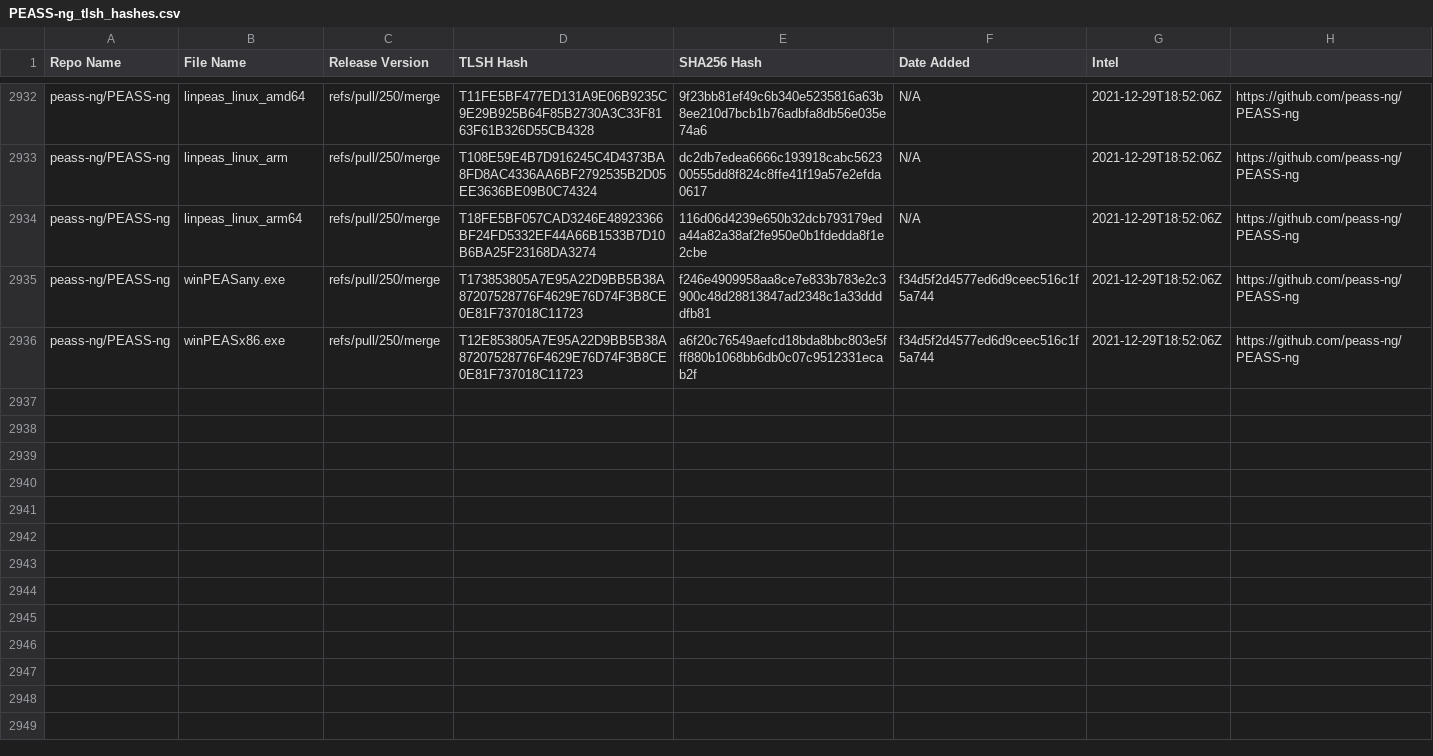
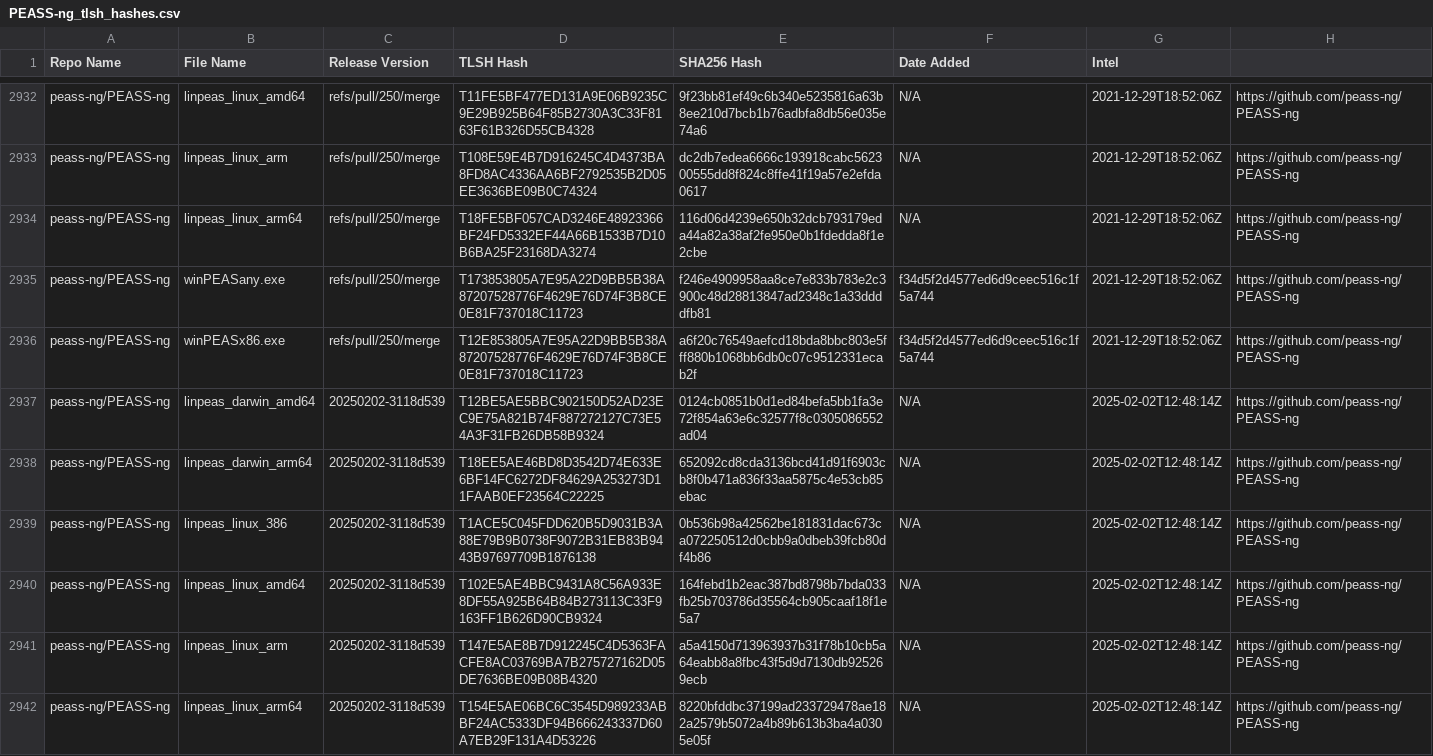
Before and after one commit to Magonia-Research/detection-content, a CSV file: iocs/tlsh/PEASS-ng/PEASS-ng_tlsh_hashes.csv, drawn as a sheet; only a part is shown, gaps mark what is left out; the diff covers the shown part only.

Commit message:
Updated TLSH hash CSV file

```diff
--- a/iocs/tlsh/PEASS-ng/PEASS-ng_tlsh_hashes.csv
+++ b/iocs/tlsh/PEASS-ng/PEASS-ng_tlsh_hashes.csv
@@ -2936 +2936,7 @@ peass-ng/PEASS-ng,winPEASany.exe,refs/pull/250/merge,T173853805A7E95A22D9BB5B38A
 peass-ng/PEASS-ng,winPEASx86.exe,refs/pull/250/merge,T12E853805A7E95A22D9BB5B38A87207528776F4629E76D74F3B8CE0E81F737018C11723,a6f20c76549aefcd18bda8bbc803e5fff880b1068bb6db0c07c9512331ecab2f,f34d5f2d4577ed6d9ceec516c1f5a744,2021-12-29T18:52:06Z,https://github.com/peass-ng/PEASS-ng
+peass-ng/PEASS-ng,linpeas_darwin_amd64,20250202-3118d539,T12BE5AE5BBC902150D52AD23EC9E75A821B74F887272127C73E54A3F31FB26DB58B9324,0124cb0851b0d1ed84befa5bb1fa3e72f854a63e6c32577f8c0305086552ad04,N/A,2025-02-02T12:48:14Z,https://github.com/peass-ng/PEASS-ng
+peass-ng/PEASS-ng,linpeas_darwin_arm64,20250202-3118d539,T18EE5AE46BD8D3542D74E633E6BF14FC6272DF84629A253273D11FAAB0EF23564C22225,652092cd8cda3136bcd41d91f6903cb8f0b471a836f33aa5875c4e53cb85ebac,N/A,2025-02-02T12:48:14Z,https://github.com/peass-ng/PEASS-ng
+peass-ng/PEASS-ng,linpeas_linux_386,20250202-3118d539,T1ACE5C045FDD620B5D9031B3A88E79B9B0738F9072B31EB83B9443B97697709B1876138,0b536b98a42562be181831dac673ca072250512d0cbb9a0dbeb39fcb80df4b86,N/A,2025-02-02T12:48:14Z,https://github.com/peass-ng/PEASS-ng
+peass-ng/PEASS-ng,linpeas_linux_amd64,20250202-3118d539,T102E5AE4BBC9431A8C56A933E8DF55A925B64B84B273113C33F9163FF1B626D90CB9324,164febd1b2eac387bd8798b7bda033fb25b703786d35564cb905caaf18f1e5a7,N/A,2025-02-02T12:48:14Z,https://github.com/peass-ng/PEASS-ng
+peass-ng/PEASS-ng,linpeas_linux_arm,20250202-3118d539,T147E5AE8B7D912245C4D5363FACFE8AC03769BA7B275727162D05DE7636BE09B08B4320,a5a4150d713963937b31f78b10cb5a64eabb8a8fbc43f5d9d7130db925269ecb,N/A,2025-02-02T12:48:14Z,https://github.com/peass-ng/PEASS-ng
+peass-ng/PEASS-ng,linpeas_linux_arm64,20250202-3118d539,T154E5AE06BC6C3545D989233ABBF24AC5333DF94B666243337D60A7EB29F131A4D53226,8220bfddbc37199ad233729478ae182a2579b5072a4b89b613b3ba4a0305e05f,N/A,2025-02-02T12:48:14Z,https://github.com/peass-ng/PEASS-ng
```
Also changed, not shown: 6 added rows elsewhere in this file.
